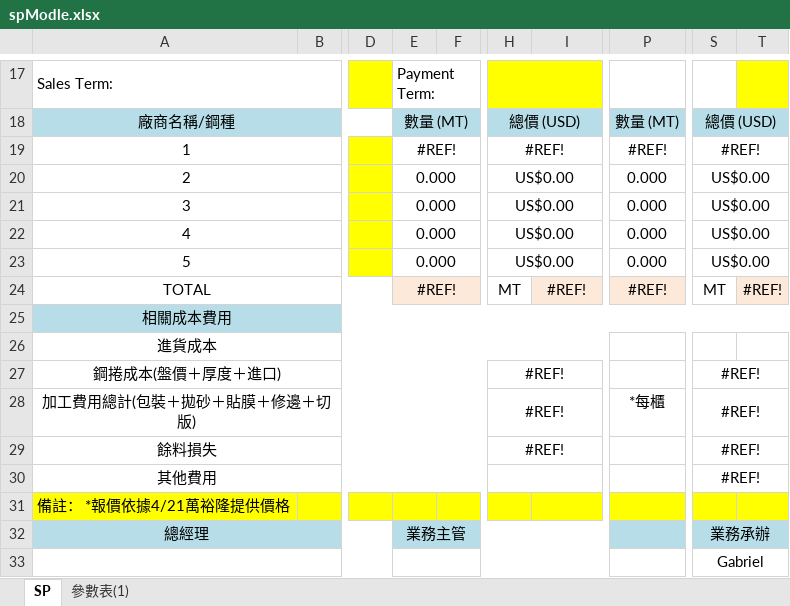
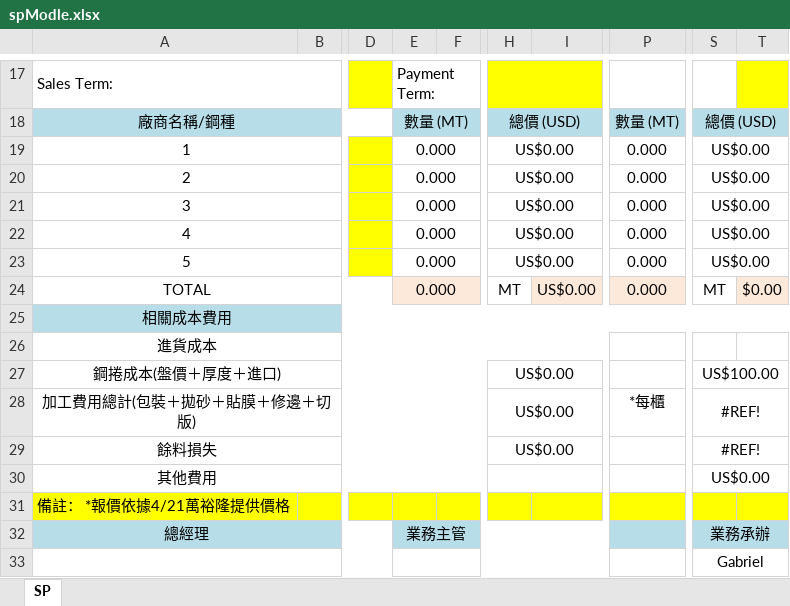
Before and after one commit to jacobLiou1225/PI_SP, an Excel workbook: spModle.xlsx, sheet SP, drawn as a sheet; only a part is shown, gaps mark what is left out; values as stored, in another font and other column widths than the file's, no borders; charts and pictures not drawn; the diff covers the shown part only; the diff names each change by its address in the sheet, - before the commit and + after, or states it on an @@ line.

```diff
--- a/spModle.xlsx (sheet SP)
+++ b/spModle.xlsx (sheet SP)
-sheet tab: 參數表(1)
-E19: #REF!
+E19: 0.000
-H19: #REF!
+H19: US$0.00
-P19: #REF!
+P19: 0.000
-S19: #REF!
+S19: US$0.00
-E24: #REF!
+E24: 0.000
-I24: #REF!
+I24: US$0.00
-P24: #REF!
+P24: 0.000
-T24: #REF!
+T24: $0.00
-H27:H29: #REF!
+H27:H29: US$0.00
-S27: #REF!
+S27: US$100.00
-S30: #REF!
+S30: US$0.00
```
Also changed, not shown: 1 added row, 1 removed row and 85 edited cells elsewhere in this sheet, DOC1_PI.SP.PO.xlsx, 3 other files.
